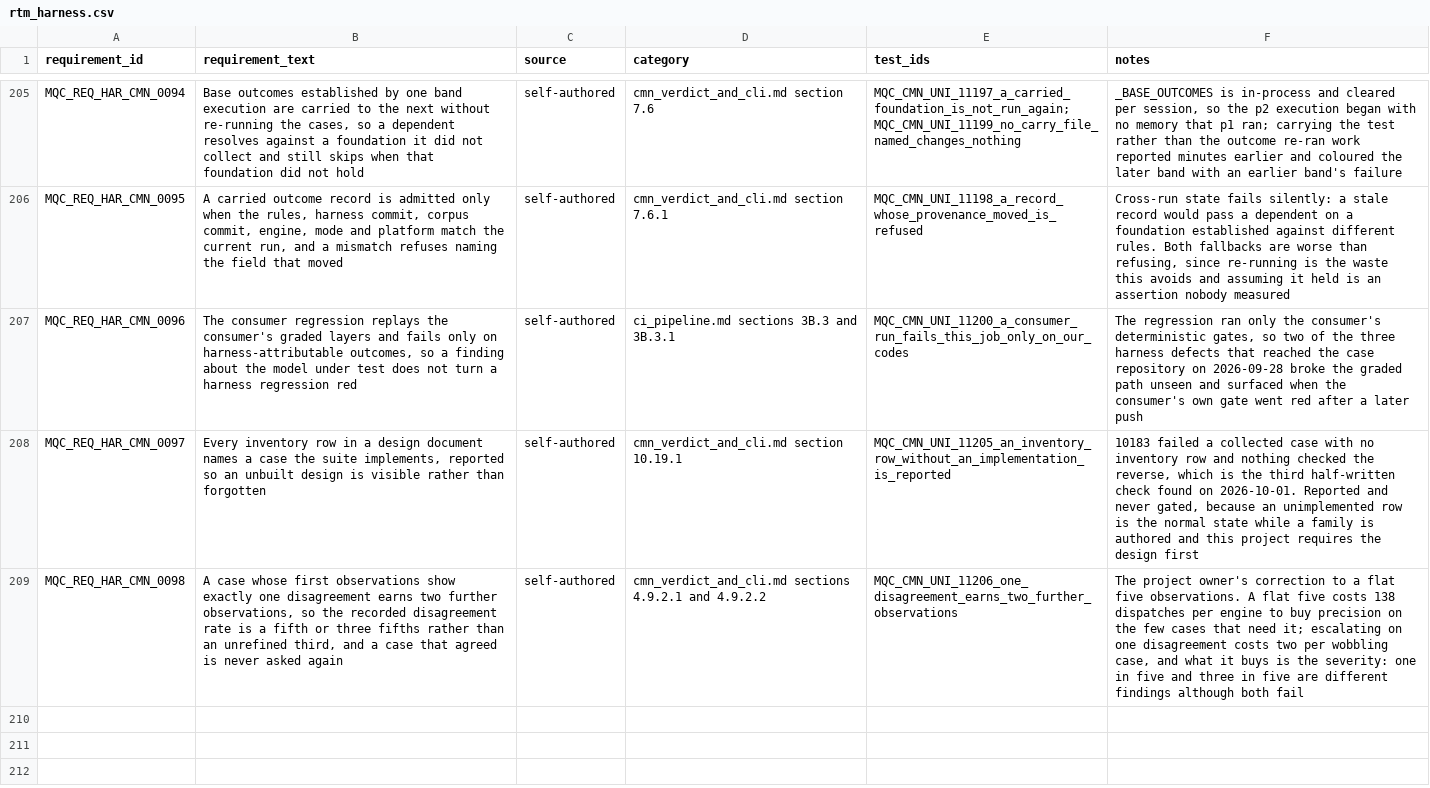
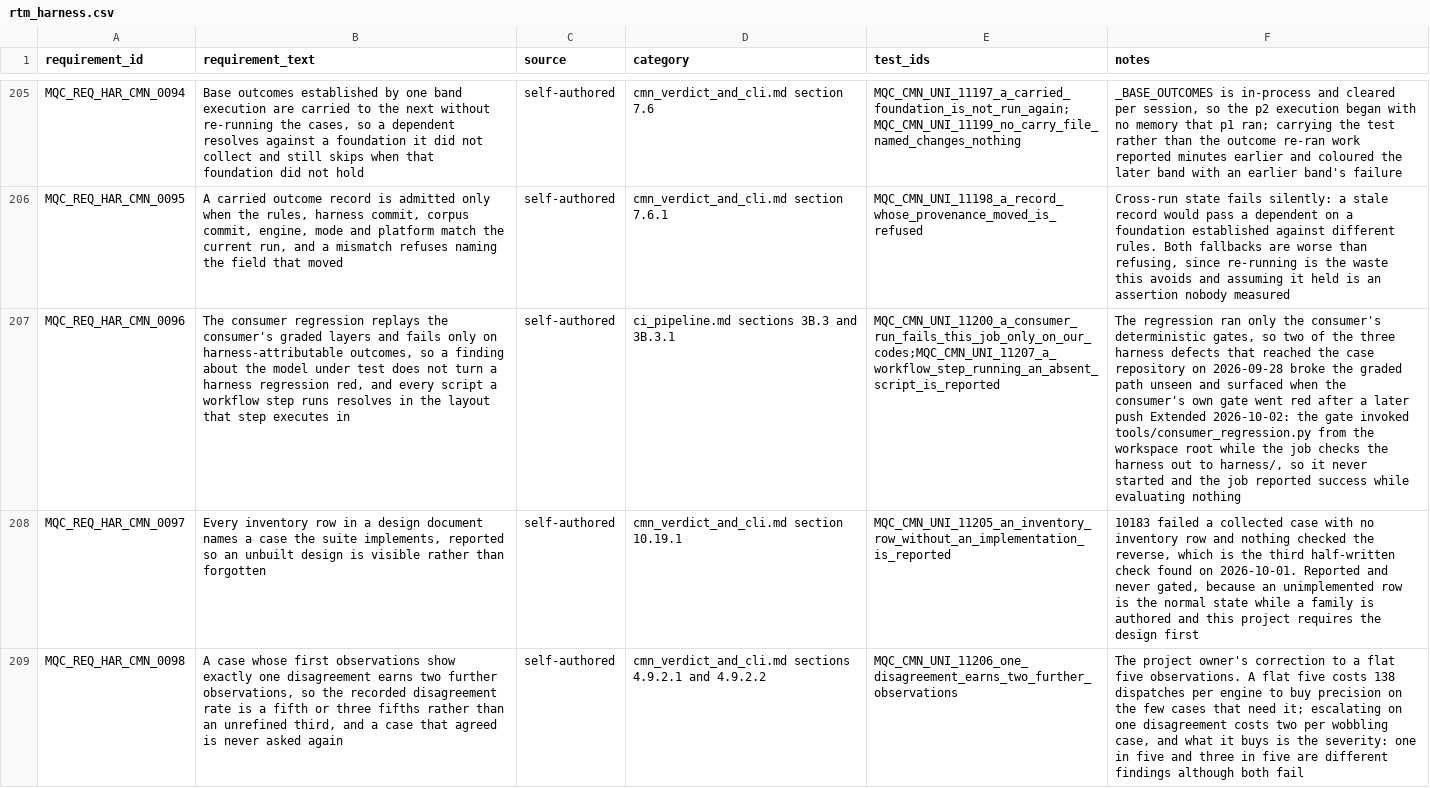
Before and after one commit to apolskiy/AP-Harness-QC, a CSV file: docs/testing/rtm_harness.csv, drawn as a sheet; only a part is shown, gaps mark what is left out; the diff names each change by its address in the sheet, - before the commit and + after, or states it on an @@ line.

Commit message:
Fixed the consumer regression gate, which had never started
The step ran tools/consumer_regression.py from the workspace root while
the job checked this repository out to harness/, so it failed to open the
file on every run. The replay before it carried continue-on-error by
design, so the job reported success while the gate evaluated nothing.

11200 proved the tool's logic and nothing proved the workflow could
reach it, which is the fifth instance of that shape here. 11207 now
resolves every literal script path a workflow step runs against the
checkout layout that step executes in. 649 passing, pylint 10.00/10.

```diff
--- a/docs/testing/rtm_harness.csv
+++ b/docs/testing/rtm_harness.csv
-B207 (requirement_text): …harness regression red
+B207 (requirement_text): …harness regression red, and every script a workflow step runs resolves in the layout that step executes in
-E207 (test_ids): MQC_CMN_UNI_11200_a_consumer_run_fails_this_job_only_on_our_codes
+E207 (test_ids): MQC_CMN_UNI_11200_a_consumer_run_fails_this_job_only_on_our_codes;MQC_CMN_UNI_11207_a_workflow_step_running_an_absent_script_is_reported
-F207 (notes): …later push
+F207 (notes): …later push Extended 2026-10-02: the gate invoked tools/consumer_regression.py from the workspace root while the job checks the harness out to harness/, so it never started and the job reported success while evaluating nothing
```
Also changed, not shown: 7 other files.
